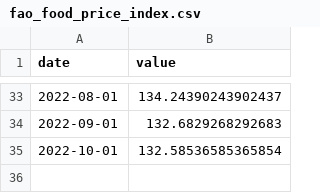
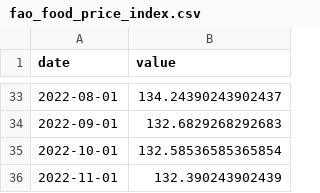
Before and after one commit to unctad-infovis/2022-black_sea_grain_initiative, a CSV file: assets/data/fao_food_price_index.csv, drawn as a sheet; only a part is shown, gaps mark what is left out; the diff names each change by its address in the sheet, - before the commit and + after, or states it on an @@ line.

```diff
--- a/assets/data/fao_food_price_index.csv
+++ b/assets/data/fao_food_price_index.csv
+row 36: 2022-11-01 | 132.390243902439
```
Also changed, not shown: assets/data/JCC data - data.csv, assets/data/JCC data - figure_10.csv, 7 other files.
